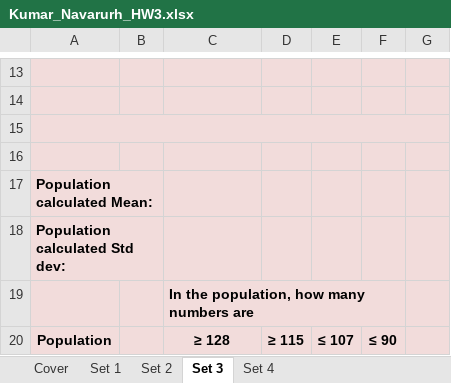
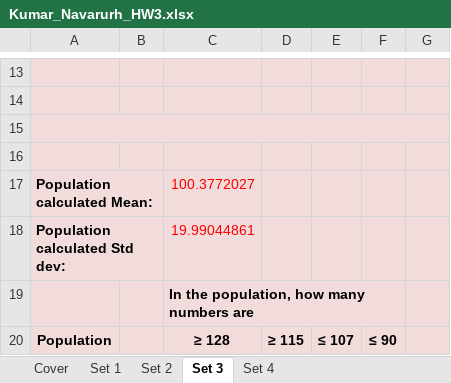
Before and after one commit to navarurh/assignments, an Excel workbook: stats/hw3/Kumar_Navarurh_HW3.xlsx, sheet Set 3, drawn as a sheet; only a part is shown, gaps mark what is left out; values as stored, in another font and other column widths than the file's, no borders; the diff covers the shown part only; the diff names each change by its address in the sheet, - before the commit and + after, or states it on an @@ line.

```diff
--- a/stats/hw3/Kumar_Navarurh_HW3.xlsx (sheet Set 3)
+++ b/stats/hw3/Kumar_Navarurh_HW3.xlsx (sheet Set 3)
-C17: (empty)
+C17: 100.3772027
-C18: (empty)
+C18: 19.99044861
```
Also changed, not shown: other rows of this sheet, sheet Set 2, sheet Set 1.
